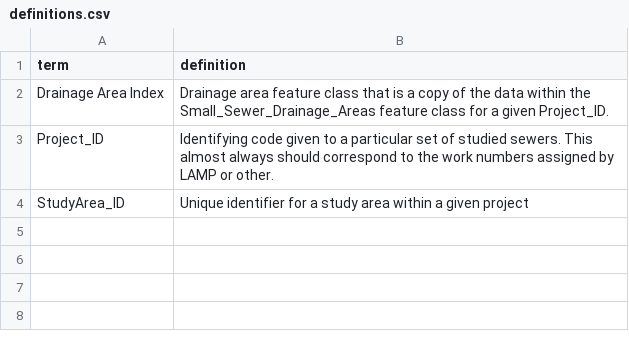
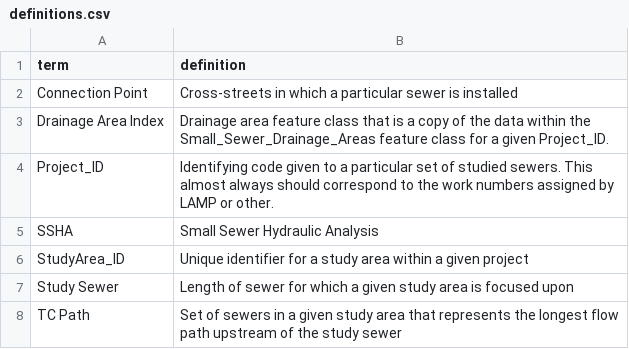
Before and after one commit to adams-cool-org/ssha3, a CSV file: docs/_data/definitions.csv, drawn as a sheet.

```diff
--- a/docs/_data/definitions.csv
+++ b/docs/_data/definitions.csv
@@ -1,4 +1,8 @@
 term,definition
+Connection Point, Cross-streets in which a particular sewer is installed
 Drainage Area Index,Drainage area feature class that is a copy of the data within the Small_Sewer_Drainage_Areas feature class for a given Project_ID.
 Project_ID,Identifying code given to a particular set of studied sewers. This almost always should correspond to the work numbers assigned by LAMP or other.
+SSHA, Small Sewer Hydraulic Analysis
 StudyArea_ID,Unique identifier for a study area within a given project
+Study Sewer, Length of sewer for which a given study area is focused upon
+TC Path, Set of sewers in a given study area that represents the longest flow path upstream of the study sewer
```
Also changed, not shown: 1 other file.
